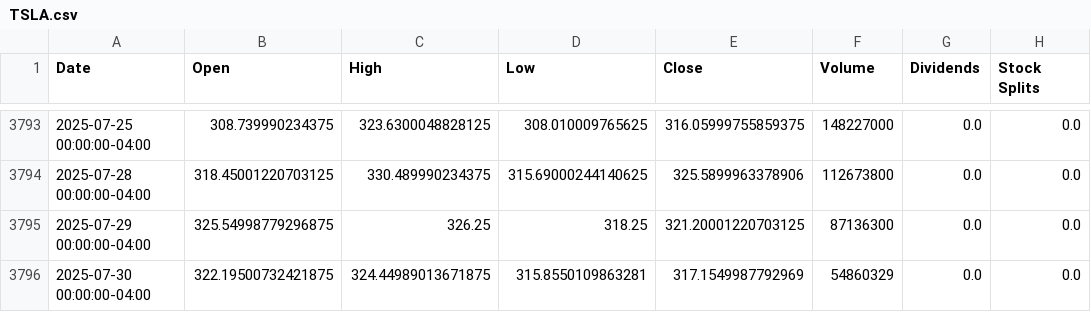
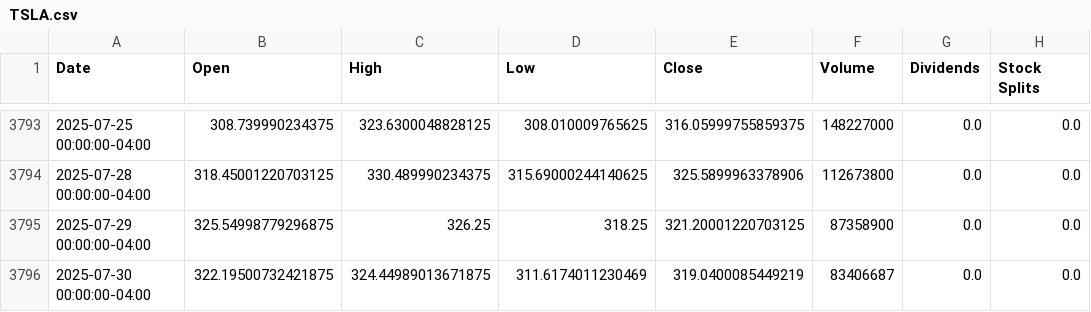
Before and after one commit to codereport/blink, a CSV file: historical_data/TSLA.csv, drawn as a sheet; only a part is shown, gaps mark what is left out.

Commit message:
:card_file_box: update data

```diff
--- a/historical_data/TSLA.csv
+++ b/historical_data/TSLA.csv
@@ -3794,3 +3794,3 @@ Date,Open,High,Low,Close,Volume,Dividends,Stock Splits
 2025-07-28 00:00:00-04:00,318.45001220703125,330.489990234375,315.69000244140625,325.5899963378906,112673800,0.0,0.0
-2025-07-29 00:00:00-04:00,325.54998779296875,326.25,318.25,321.20001220703125,87136300,0.0,0.0
-2025-07-30 00:00:00-04:00,322.19500732421875,324.44989013671875,315.8550109863281,317.1549987792969,54860329,0.0,0.0
+2025-07-29 00:00:00-04:00,325.54998779296875,326.25,318.25,321.20001220703125,87358900,0.0,0.0
+2025-07-30 00:00:00-04:00,322.19500732421875,324.44989013671875,311.6174011230469,319.0400085449219,83406687,0.0,0.0
```
Also changed, not shown: 2 other files.
